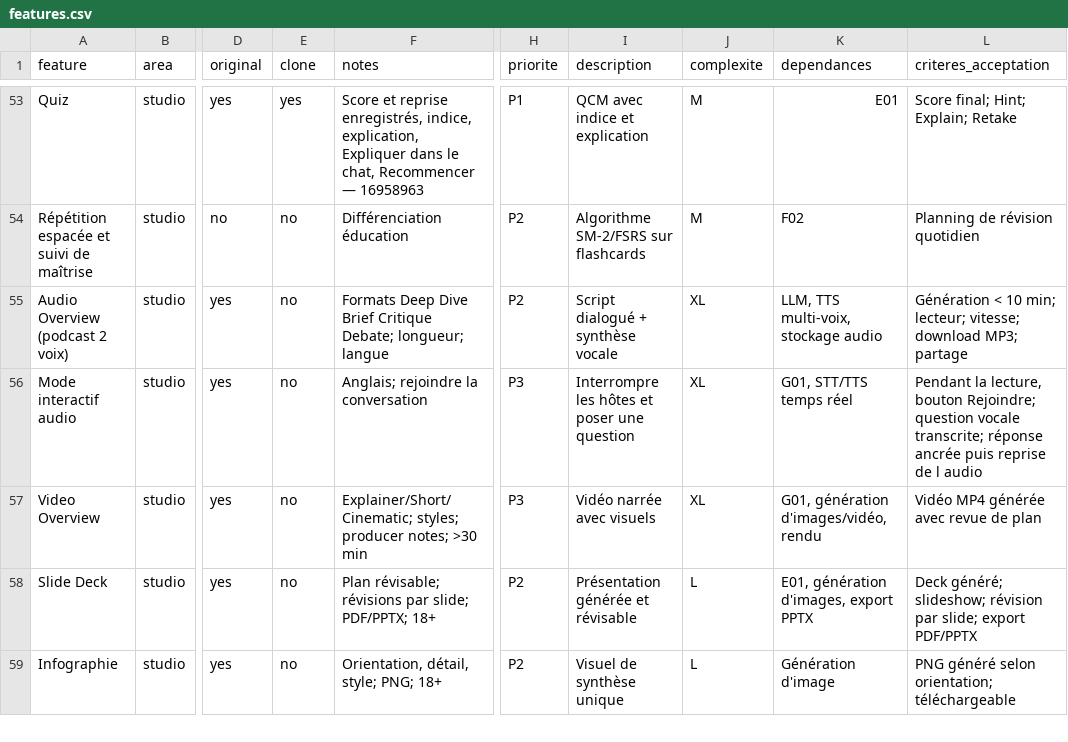
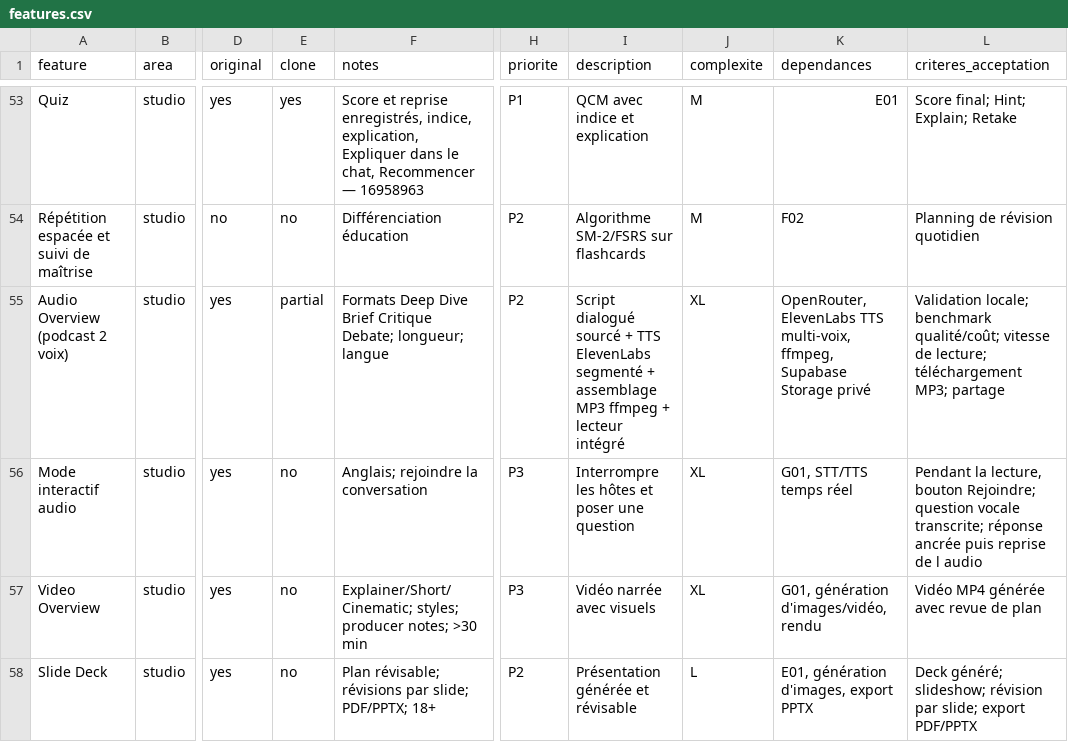
Before and after one commit to moonback/leanna-notebook, a CSV file: replica/features.csv, drawn as a sheet; only a part is shown, gaps mark what is left out; the shorter side is filled out with more unchanged rows; the diff names each change by its address in the sheet, - before the commit and + after, or states it on an @@ line.

```diff
--- a/replica/features.csv
+++ b/replica/features.csv
-E55 (clone): no
+E55 (clone): partial
-I55 (description): Script dialogué + synthèse vocale
+I55 (description): Script dialogué sourcé + TTS ElevenLabs segmenté + assemblage MP3 ffmpeg + lecteur intégré
-K55 (dependances): LLM, TTS multi-voix, stockage audio
+K55 (dependances): OpenRouter, ElevenLabs TTS multi-voix, ffmpeg, Supabase Storage privé
-L55 (criteres_acceptation): Génération < 10 min; lecteur; vitesse; download MP3; partage
+L55 (criteres_acceptation): Validation locale; benchmark qualité/coût; vitesse de lecture; téléchargement MP3; partage
```
